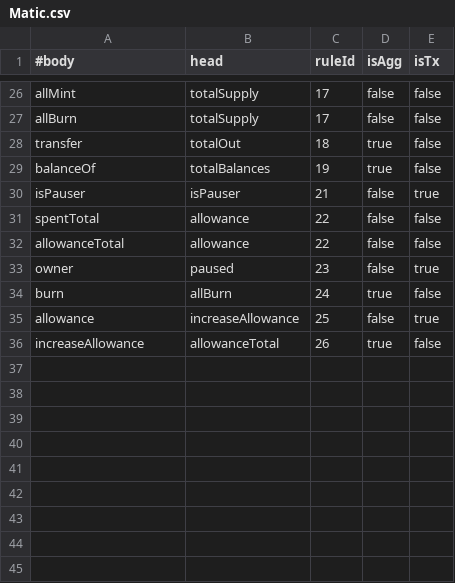
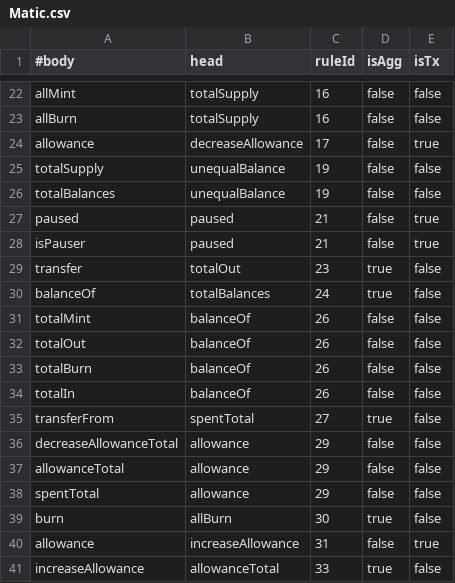
Before and after one commit to HaoxianChen/declarative-smart-contracts, a CSV file: view-materialization/relation-dependencies/Matic.csv, drawn as a sheet; only a part is shown, gaps mark what is left out; removed rows and columns are numbered as before the commit, all else as after; the diff covers the shown part only; the diff names each change by its address in the sheet, - before the commit and + after, or states it on an @@ line.

```diff
--- a/view-materialization/relation-dependencies/Matic.csv
+++ b/view-materialization/relation-dependencies/Matic.csv
-C22:C23 (ruleId): 17
+C22:C23 (ruleId): 16
+row 24: allowance | decreaseAllowance | 17 | false | true
+row 25: totalSupply | unequalBalance | 19 | false | false
+row 26: totalBalances | unequalBalance | 19 | false | false
+row 27: paused | paused | 21 | false | true
+row 28: isPauser | paused | 21 | false | true
-C29 (ruleId): 18
+C29 (ruleId): 23
-C30 (ruleId): 19
+C30 (ruleId): 24
-row 30: isPauser | isPauser | 21 | false | true
+row 31: totalMint | balanceOf | 26 | false | false
+row 32: totalOut | balanceOf | 26 | false | false
+row 33: totalBurn | balanceOf | 26 | false | false
+row 34: totalIn | balanceOf | 26 | false | false
+row 35: transferFrom | spentTotal | 27 | true | false
-A36 (#body): spentTotal
+A36 (#body): decreaseAllowanceTotal
-C36:C37 (ruleId): 22
+C36:C37 (ruleId): 29
-row 33: owner | paused | 23 | false | true
+row 38: spentTotal | allowance | 29 | false | false
-C39 (ruleId): 24
+C39 (ruleId): 30
-C40 (ruleId): 25
+C40 (ruleId): 31
-C41 (ruleId): 26
+C41 (ruleId): 33
```
Also changed, not shown: 8 added rows, 12 removed rows and 14 edited cells elsewhere in this file, view-materialization/relation-dependencies/Controllable.csv, view-materialization/relation-dependencies/Linktoken.csv, 3 other files.
